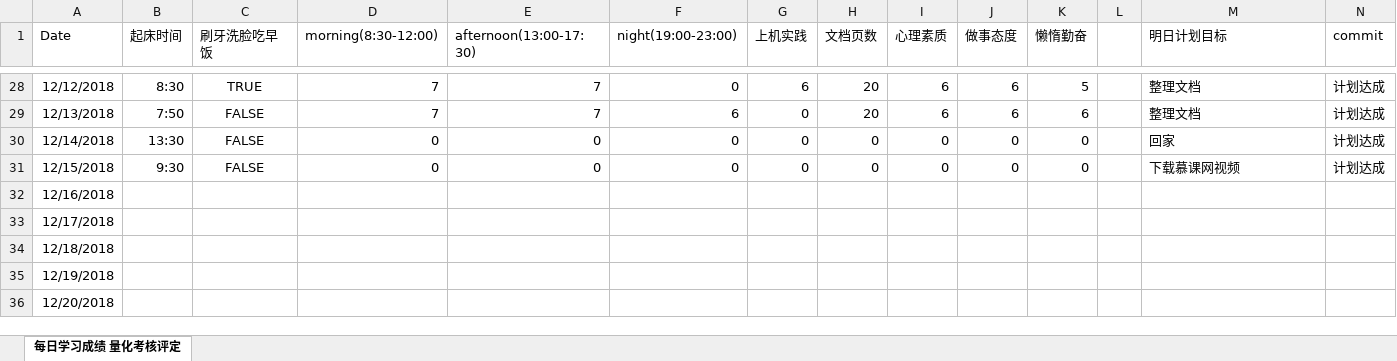
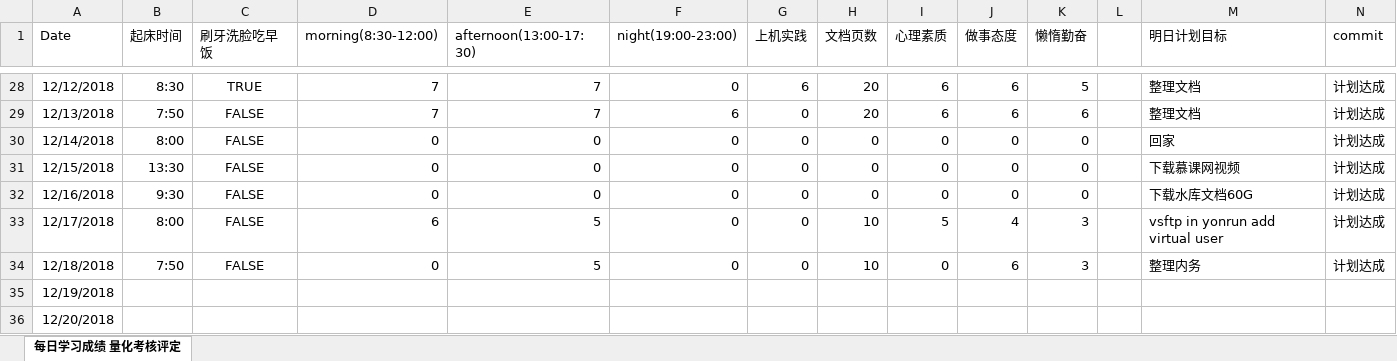
Before and after one commit to nbnbnborg/some_luckey, an Excel workbook: 做人做事奋斗成长经验/每日学习成绩 量化考核评定.xlsx, sheet 每日学习成绩 量化考核评定, drawn as a sheet; only a part is shown, gaps mark what is left out; values as stored, in another font and other column widths than the file's, no borders; the diff names each change by its address in the sheet, - before the commit and + after, or states it on an @@ line.

Commit message:
Update 每日学习成绩 量化考核评定.xlsx

```diff
--- a/做人做事奋斗成长经验/每日学习成绩 量化考核评定.xlsx (sheet 每日学习成绩 量化考核评定)
+++ b/做人做事奋斗成长经验/每日学习成绩 量化考核评定.xlsx (sheet 每日学习成绩 量化考核评定)
-B30 (起床时间): 13:30
+B30 (起床时间): 8:00
-B31 (起床时间): 9:30
+B31 (起床时间): 13:30
-B32 (起床时间): (empty)
+B32 (起床时间): 9:30
-C32:C34 (刷牙洗脸吃早饭): (empty)
+C32:C34 (刷牙洗脸吃早饭): FALSE
-D32 (morning(8:30-12:00)): (empty)
+D32 (morning(8:30-12:00)): 0
-E32 (afternoon(13:00-17:30)): (empty)
+E32 (afternoon(13:00-17:30)): 0
-F32:F34 (night(19:00-23:00)): (empty)
+F32:F34 (night(19:00-23:00)): 0
-G32:G34 (上机实践): (empty)
+G32:G34 (上机实践): 0
-H32 (文档页数): (empty)
+H32 (文档页数): 0
-I32 (心理素质): (empty)
+I32 (心理素质): 0
-J32 (做事态度): (empty)
+J32 (做事态度): 0
-K32 (懒惰勤奋): (empty)
+K32 (懒惰勤奋): 0
-M32 (明日计划目标): (empty)
+M32 (明日计划目标): 下载水库文档60G
-N32:N34 (commit): (empty)
+N32:N34 (commit): 计划达成
-B33 (起床时间): (empty)
+B33 (起床时间): 8:00
-D33 (morning(8:30-12:00)): (empty)
+D33 (morning(8:30-12:00)): 6
-E33:E34 (afternoon(13:00-17:30)): (empty)
+E33:E34 (afternoon(13:00-17:30)): 5
-H33:H34 (文档页数): (empty)
+H33:H34 (文档页数): 10
-I33 (心理素质): (empty)
+I33 (心理素质): 5
-J33 (做事态度): (empty)
+J33 (做事态度): 4
-K33:K34 (懒惰勤奋): (empty)
+K33:K34 (懒惰勤奋): 3
-M33 (明日计划目标): (empty)
+M33 (明日计划目标): vsftp in yonrun add virtual user
-B34 (起床时间): (empty)
+B34 (起床时间): 7:50
-D34 (morning(8:30-12:00)): (empty)
+D34 (morning(8:30-12:00)): 0
-I34 (心理素质): (empty)
+I34 (心理素质): 0
-J34 (做事态度): (empty)
+J34 (做事态度): 6
-M34 (明日计划目标): (empty)
+M34 (明日计划目标): 整理内务
```
